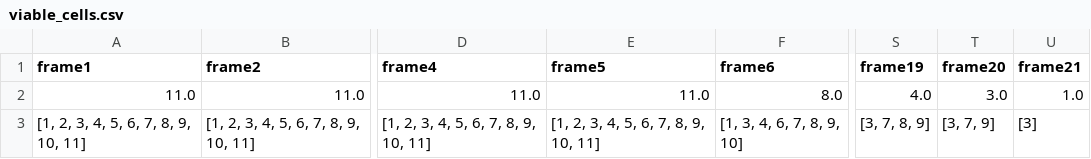
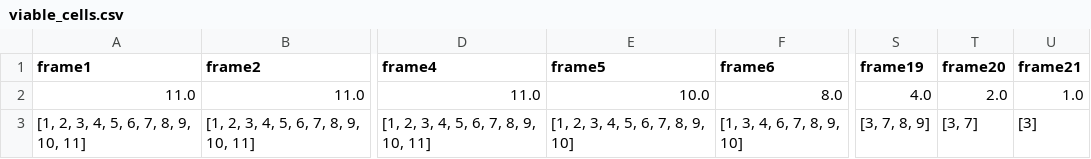
Before and after one commit to Munsky/UQbio2024_Team3, a CSV file: Drug8_1000nM/rep1_FOV5/viable_cells.csv, drawn as a sheet; only a part is shown, gaps mark what is left out; the diff names each change by its address in the sheet, - before the commit and + after, or states it on an @@ line.

```diff
--- a/Drug8_1000nM/rep1_FOV5/viable_cells.csv
+++ b/Drug8_1000nM/rep1_FOV5/viable_cells.csv
-E2 (frame5): 11.0
+E2 (frame5): 10.0
-T2 (frame20): 3.0
+T2 (frame20): 2.0
-E3 (frame5): [1, 2, 3, 4, 5, 6, 7, 8, 9, 10, 11]
+E3 (frame5): [1, 2, 3, 4, 5, 6, 7, 8, 9, 10]
-T3 (frame20): [3, 7, 9]
+T3 (frame20): [3, 7]
```
Also changed, not shown: Drug8_1000nM/rep2_FOV1/viable_cells.csv, Drug8_1000nM/rep2_FOV2/viable_cells.csv, 1 other file.
